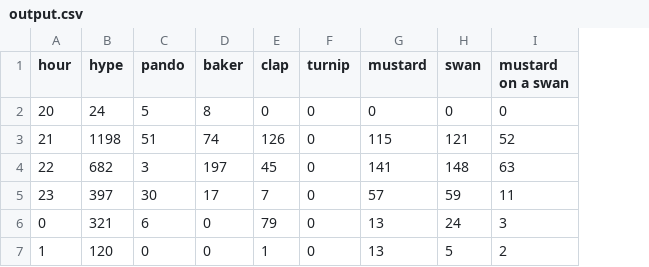
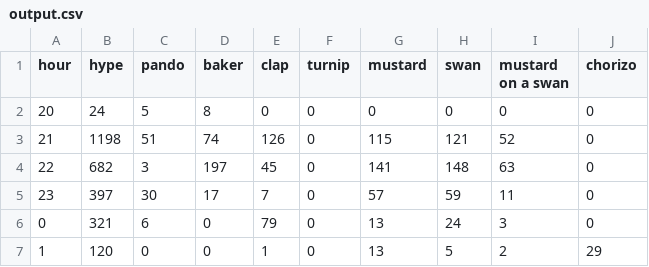
Before and after one commit to hugovk/hypes-per-hour, a CSV file: data/output.csv, drawn as a sheet; the diff names each change by its address in the sheet, - before the commit and + after, or states it on an @@ line.

Commit message:
Automatic hypes update!

```diff
--- a/data/output.csv
+++ b/data/output.csv
+column J (chorizo), rows 2-7: 0 | 0 | 0 | 0 | 0 | 29
```
Also changed, not shown: data/output.tsv.
